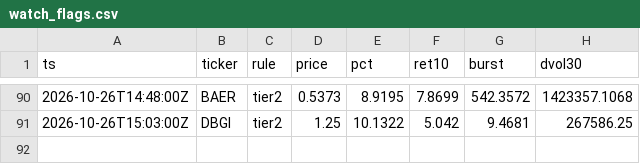
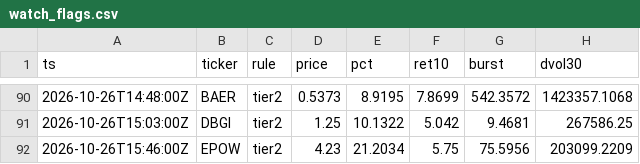
Before and after one commit to virgolaema/pump-search, a CSV file: data/watch_flags.csv, drawn as a sheet; only a part is shown, gaps mark what is left out; the diff names each change by its address in the sheet, - before the commit and + after, or states it on an @@ line.

Commit message:
watch: 2026-10-26T15:49:12Z

```diff
--- a/data/watch_flags.csv
+++ b/data/watch_flags.csv
+row 92: 2026-10-26T15:46:00Z | EPOW | tier2 | 4.23 | 21.2034 | 5.75 | 75.5956 | 203099.2209
```
Also changed, not shown: 1 other file.
